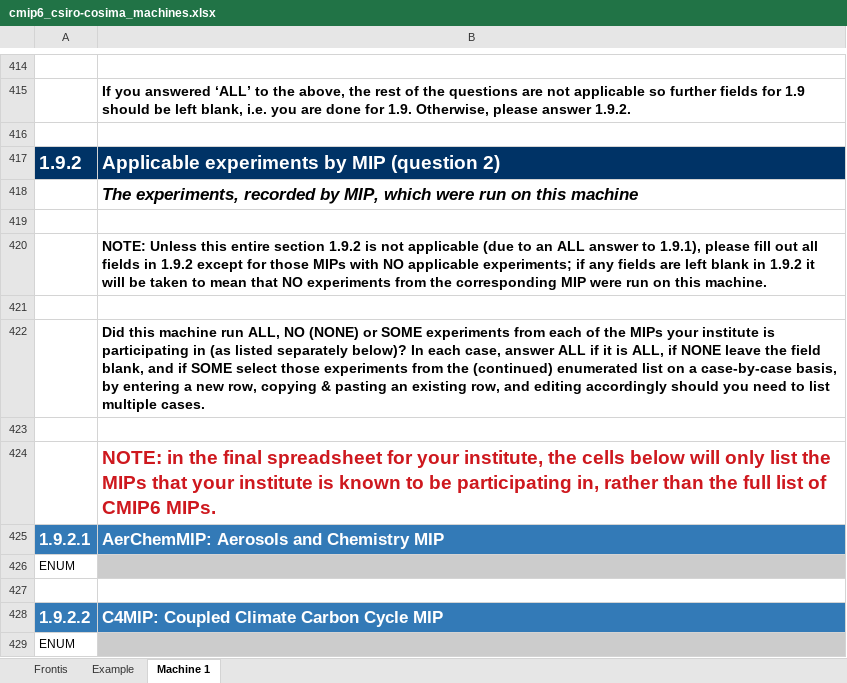
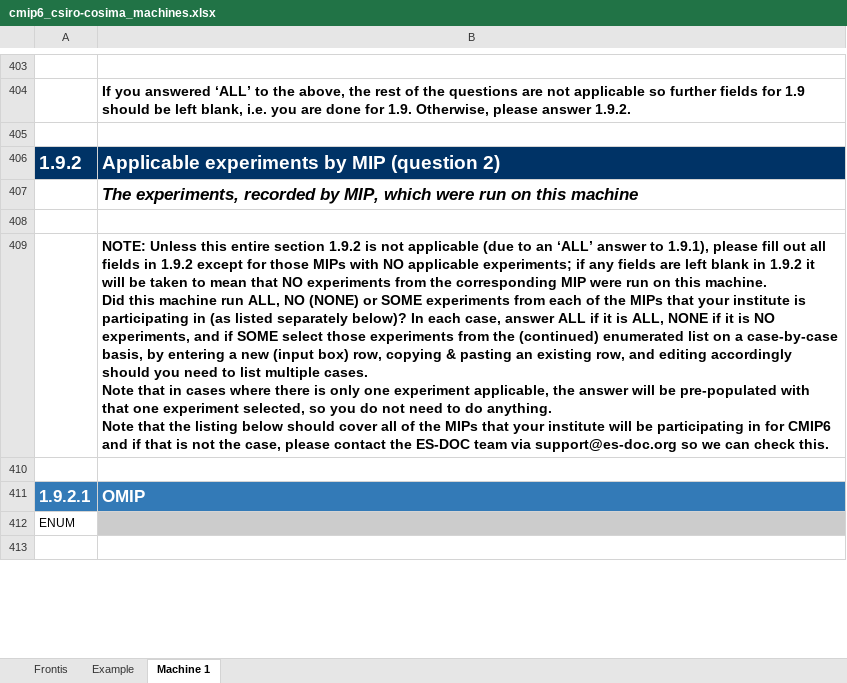
Before and after one commit to ES-DOC-INSTITUTIONAL/csiro-cosima, an Excel workbook: cmip6/machines/cmip6_csiro-cosima_machines.xlsx, sheet Machine 1, drawn as a sheet; only a part is shown, gaps mark what is left out; values as stored, in another font and other column widths than the file's, no borders; removed rows and columns are numbered as before the commit, all else as after; ↵ is a line break in a cell; the diff covers the shown part only; the diff names each change by its address in the sheet, - before the commit and + after, or states it on an @@ line.

Commit message:
1. Initialise final machines spreadsheet

```diff
--- a/cmip6/machines/cmip6_csiro-cosima_machines.xlsx (sheet Machine 1)
+++ b/cmip6/machines/cmip6_csiro-cosima_machines.xlsx (sheet Machine 1)
-B409: …to an ALL answer to 1.9.1), please fill out all fields in 1.9.2 except for those MIPs with NO applicable experiments; if any fields are left blank in 1.9.2 it will be taken to mean that NO experiments from the corresponding MIP were run on this machine.
+B409: …to an ‘ALL’ answer to 1.9.1), please fill out all fields in 1.9.2 except for those MIPs with NO applicable experiments; if any fields are left blank in 1.9.2 it will be taken to mean that NO experiments from the corresponding MIP were run on this machine. ↵ Did this machine run ALL, NO (NONE) or SOME experiments from each of the MIPs that your institute is participating in (as listed separately below)? In each case, answer ALL if it is ALL, NONE if it is NO experiments, and if SOME select those experiments from the (continued) enumerated list on a case-by-case basis, by entering a new (input box) row, copying & pasting an existing row, and editing accordingly should you need to list multiple cases. ↵ Note that in cases where there is only one experiment applicable, the answer will be pre-populated with that one experiment selected, so you do not need to do anything. ↵ Note that the listing below should cover all of the MIPs that your institute will be participating in for CMIP6 and if that is not the case, please contact the ES-DOC team via support@es-doc.org so we can check this.
-row 422:  | Did this machine run ALL, NO (NONE) or SOME experiments from each of the MIPs your institute is participating in (as listed separately below)? In each case, answer ALL if it is ALL, if NONE leave the field blank, and if SOME select those experiments from the (continued) enumerated list on a case-by-case basis, by entering a new row, copying & pasting an existing row, and editing accordingly should you need to list multiple cases.
-row 423: (empty)
-row 424:  | NOTE: in the final spreadsheet for your institute, the cells below will only list the MIPs that your institute is known to be participating in, rather than the full list of CMIP6 MIPs.
-B411: AerChemMIP: Aerosols and Chemistry MIP
+B411: OMIP
-row 428: 1.9.2.2 | C4MIP: Coupled Climate Carbon Cycle MIP
-row 429: ENUM
```
Also changed, not shown: 67 removed rows, 6 edited cells and cell formats elsewhere in this sheet, sheet Example, sheet Frontis.
